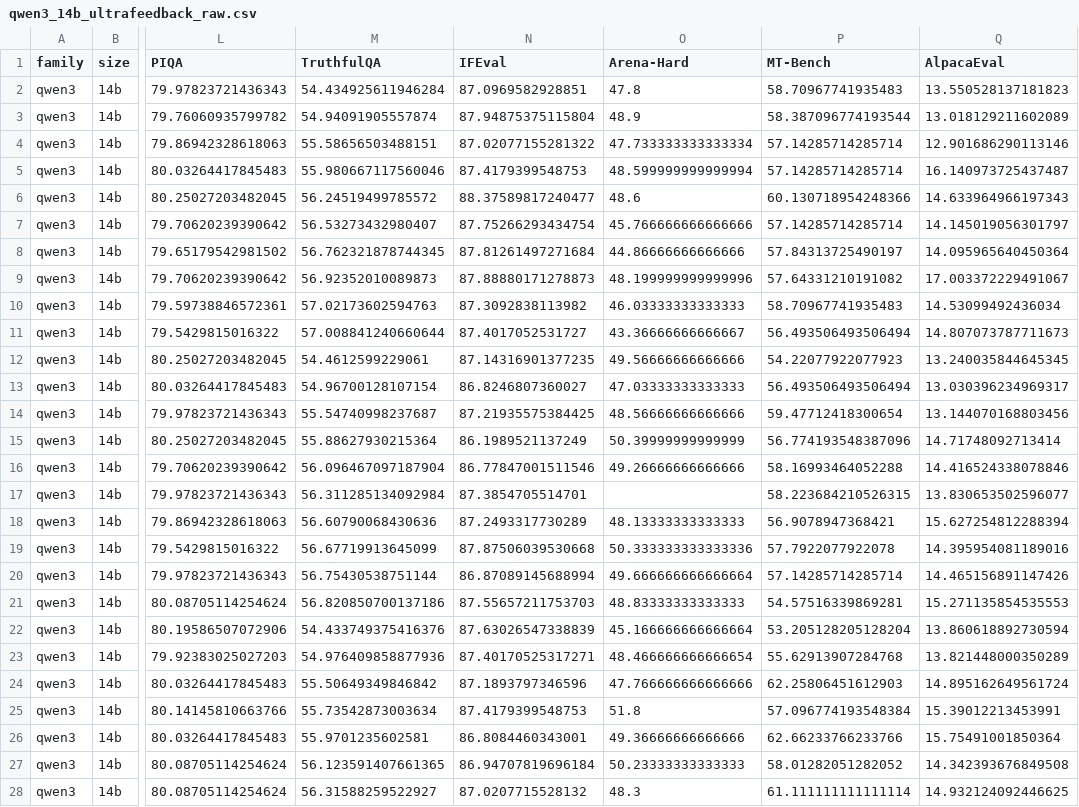
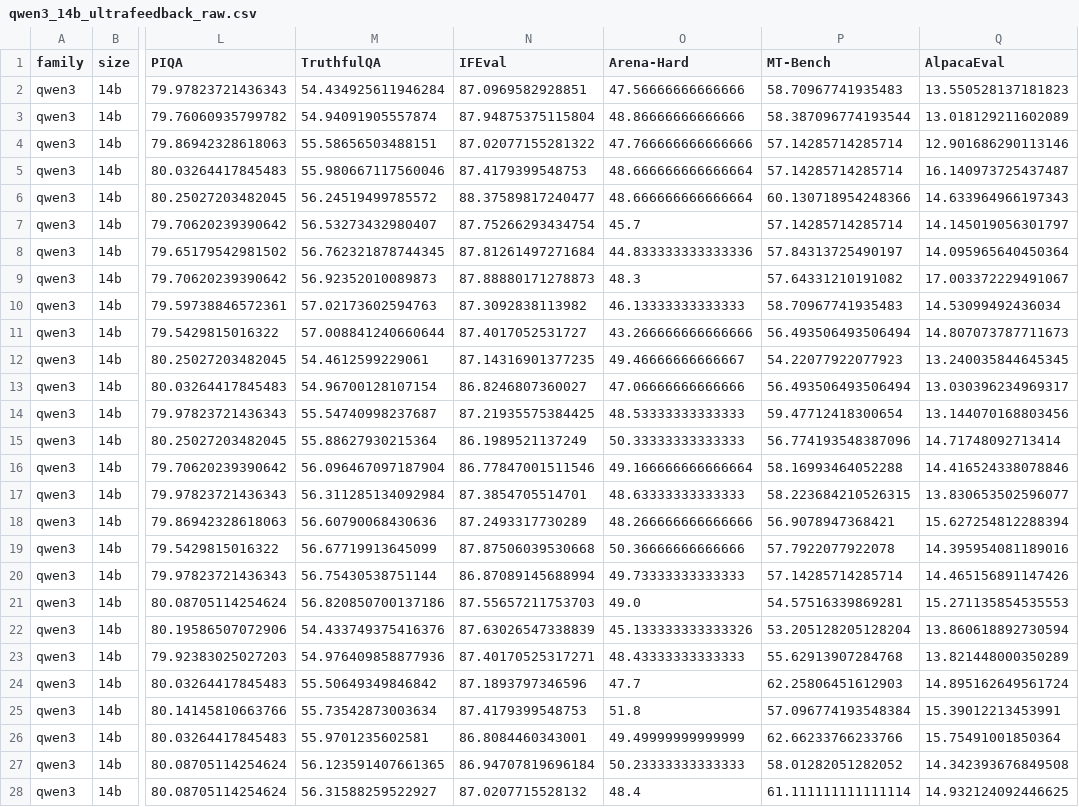
Before and after one commit to HannanJaved/iclr2027-dpo-hpo-dataset, a CSV file: data/qwen3_14b_ultrafeedback_raw.csv, drawn as a sheet; only a part is shown, gaps mark what is left out; the diff covers the shown part only; the diff names each change by its address in the sheet, - before the commit and + after, or states it on an @@ line.

Commit message:
Fill missing Arena-Hard scores in Qwen3-14B UltraFeedback tables.

```diff
--- a/data/qwen3_14b_ultrafeedback_raw.csv
+++ b/data/qwen3_14b_ultrafeedback_raw.csv
-O2 (Arena-Hard): 47.8
+O2 (Arena-Hard): 47.56666666666666
-O3 (Arena-Hard): 48.9
+O3 (Arena-Hard): 48.86666666666666
-O4 (Arena-Hard): 47.733333333333334
+O4 (Arena-Hard): 47.766666666666666
-O5 (Arena-Hard): 48.599999999999994
+O5 (Arena-Hard): 48.666666666666664
-O6 (Arena-Hard): 48.6
+O6 (Arena-Hard): 48.666666666666664
-O7 (Arena-Hard): 45.766666666666666
+O7 (Arena-Hard): 45.7
-O8 (Arena-Hard): 44.86666666666666
+O8 (Arena-Hard): 44.833333333333336
-O9 (Arena-Hard): 48.199999999999996
+O9 (Arena-Hard): 48.3
-O10 (Arena-Hard): 46.03333333333333
+O10 (Arena-Hard): 46.13333333333333
-O11 (Arena-Hard): 43.36666666666667
+O11 (Arena-Hard): 43.266666666666666
-O12 (Arena-Hard): 49.56666666666666
+O12 (Arena-Hard): 49.46666666666667
-O13 (Arena-Hard): 47.03333333333333
+O13 (Arena-Hard): 47.06666666666666
-O14 (Arena-Hard): 48.56666666666666
+O14 (Arena-Hard): 48.53333333333333
-O15 (Arena-Hard): 50.39999999999999
+O15 (Arena-Hard): 50.33333333333333
-O16 (Arena-Hard): 49.26666666666666
+O16 (Arena-Hard): 49.166666666666664
-O17 (Arena-Hard): (empty)
+O17 (Arena-Hard): 48.63333333333333
-O18 (Arena-Hard): 48.13333333333333
+O18 (Arena-Hard): 48.266666666666666
-O19 (Arena-Hard): 50.333333333333336
+O19 (Arena-Hard): 50.36666666666666
-O20 (Arena-Hard): 49.666666666666664
+O20 (Arena-Hard): 49.73333333333333
-O21 (Arena-Hard): 48.83333333333333
+O21 (Arena-Hard): 49.0
-O22 (Arena-Hard): 45.166666666666664
+O22 (Arena-Hard): 45.133333333333326
-O23 (Arena-Hard): 48.466666666666654
+O23 (Arena-Hard): 48.43333333333333
-O24 (Arena-Hard): 47.766666666666666
+O24 (Arena-Hard): 47.7
-O26 (Arena-Hard): 49.36666666666666
+O26 (Arena-Hard): 49.49999999999999
-O28 (Arena-Hard): 48.3
+O28 (Arena-Hard): 48.4
```
Also changed, not shown: 60 edited cells elsewhere in this file, data/qwen3_14b_ultrafeedback_blackbox.csv.
